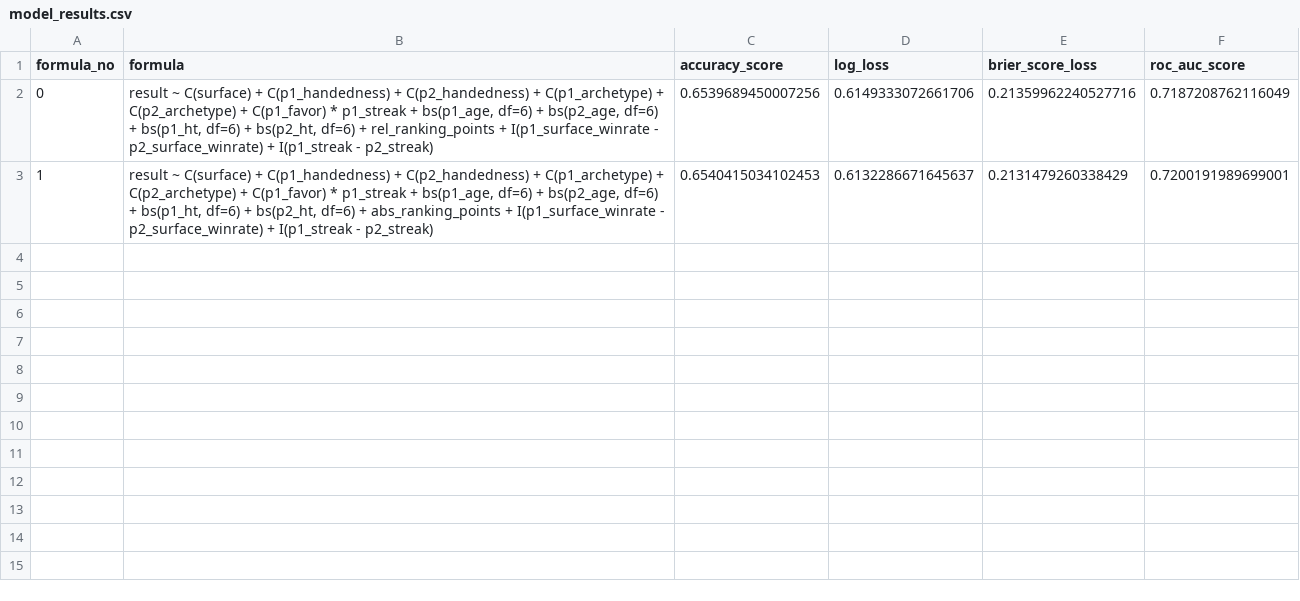
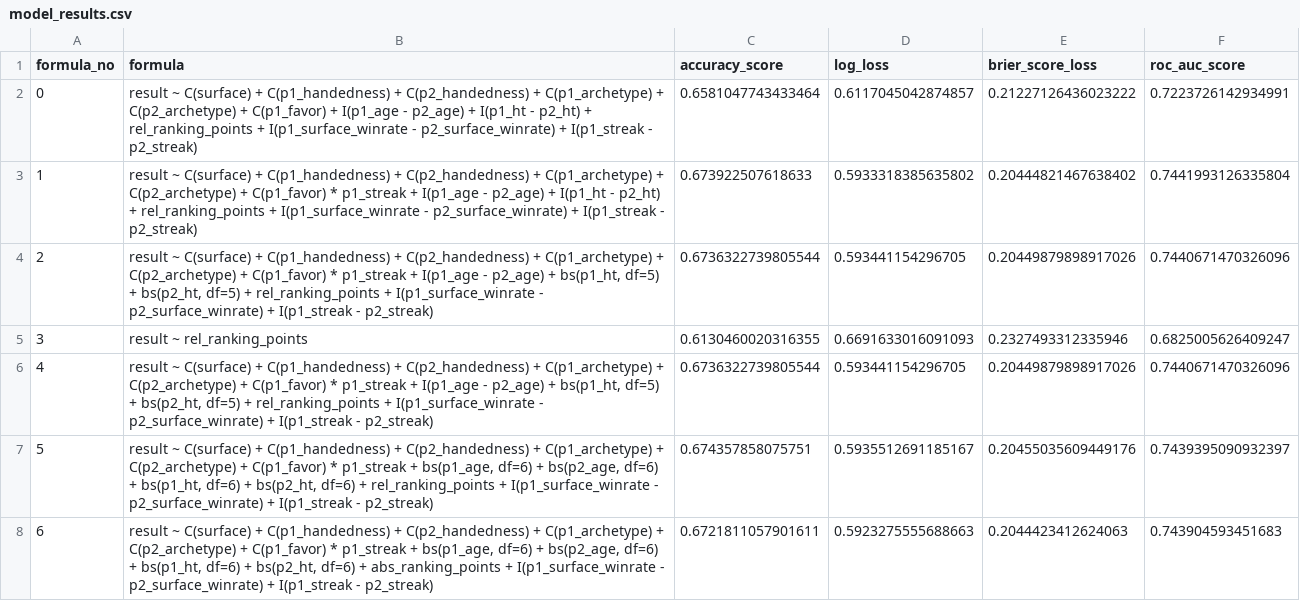
Before and after one commit to annatar19/SDA25_project, a CSV file: code/atp_model/model_results.csv, drawn as a sheet.

Commit message:
csvs to data folder printed

```diff
--- a/code/atp_model/model_results.csv
+++ b/code/atp_model/model_results.csv
@@ -1,3 +1,8 @@
 formula_no,formula,accuracy_score,log_loss,brier_score_loss,roc_auc_score
-0,"result ~ C(surface) + C(p1_handedness) + C(p2_handedness) + C(p1_archetype) + C(p2_archetype) + C(p1_favor) * p1_streak + bs(p1_age, df=6) + bs(p2_age, df=6) + bs(p1_ht, df=6) + bs(p2_ht, df=6) + rel_ranking_points + I(p1_surface_winrate - p2_surface_winrate) + I(p1_streak - p2_streak)",0.6539689450007256,0.6149333072661706,0.21359962240527716,0.7187208762116049
-1,"result ~ C(surface) + C(p1_handedness) + C(p2_handedness) + C(p1_archetype) + C(p2_archetype) + C(p1_favor) * p1_streak + bs(p1_age, df=6) + bs(p2_age, df=6) + bs(p1_ht, df=6) + bs(p2_ht, df=6) + abs_ranking_points + I(p1_surface_winrate - p2_surface_winrate) + I(p1_streak - p2_streak)",0.6540415034102453,0.6132286671645637,0.2131479260338429,0.7200191989699001
+0,result ~ C(surface) + C(p1_handedness) + C(p2_handedness) + C(p1_archetype) + C(p2_archetype) + C(p1_favor) + I(p1_age - p2_age) + I(p1_ht - p2_ht) + rel_ranking_points + I(p1_surface_winrate - p2_surface_winrate) + I(p1_streak - p2_streak),0.6581047743433464,0.6117045042874857,0.21227126436023222,0.7223726142934991
+1,result ~ C(surface) + C(p1_handedness) + C(p2_handedness) + C(p1_archetype) + C(p2_archetype) + C(p1_favor) * p1_streak + I(p1_age - p2_age) + I(p1_ht - p2_ht) + rel_ranking_points + I(p1_surface_winrate - p2_surface_winrate) + I(p1_streak - p2_streak),0.673922507618633,0.5933318385635802,0.20444821467638402,0.7441993126335804
+2,"result ~ C(surface) + C(p1_handedness) + C(p2_handedness) + C(p1_archetype) + C(p2_archetype) + C(p1_favor) * p1_streak + I(p1_age - p2_age) + bs(p1_ht, df=5) + bs(p2_ht, df=5) + rel_ranking_points + I(p1_surface_winrate - p2_surface_winrate) + I(p1_streak - p2_streak)",0.6736322739805544,0.593441154296705,0.20449879898917026,0.7440671470326096
+3,result ~ rel_ranking_points,0.6130460020316355,0.6691633016091093,0.2327493312335946,0.6825005626409247
+4,"result ~ C(surface) + C(p1_handedness) + C(p2_handedness) + C(p1_archetype) + C(p2_archetype) + C(p1_favor) * p1_streak + I(p1_age - p2_age) + bs(p1_ht, df=5) + bs(p2_ht, df=5) + rel_ranking_points + I(p1_surface_winrate - p2_surface_winrate) + I(p1_streak - p2_streak)",0.6736322739805544,0.593441154296705,0.20449879898917026,0.7440671470326096
+5,"result ~ C(surface) + C(p1_handedness) + C(p2_handedness) + C(p1_archetype) + C(p2_archetype) + C(p1_favor) * p1_streak + bs(p1_age, df=6) + bs(p2_age, df=6) + bs(p1_ht, df=6) + bs(p2_ht, df=6) + rel_ranking_points + I(p1_surface_winrate - p2_surface_winrate) + I(p1_streak - p2_streak)",0.674357858075751,0.5935512691185167,0.20455035609449176,0.7439395090932397
+6,"result ~ C(surface) + C(p1_handedness) + C(p2_handedness) + C(p1_archetype) + C(p2_archetype) + C(p1_favor) * p1_streak + bs(p1_age, df=6) + bs(p2_age, df=6) + bs(p1_ht, df=6) + bs(p2_ht, df=6) + abs_ranking_points + I(p1_surface_winrate - p2_surface_winrate) + I(p1_streak - p2_streak)",0.6721811057901611,0.5923275555688663,0.2044423412624063,0.743904593451683
```
Also changed, not shown: 7 other files.
